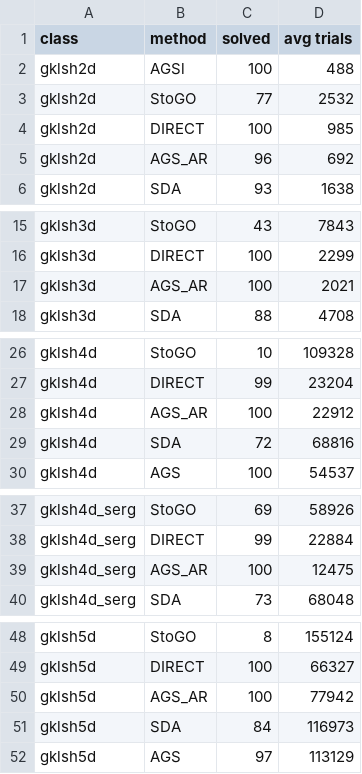
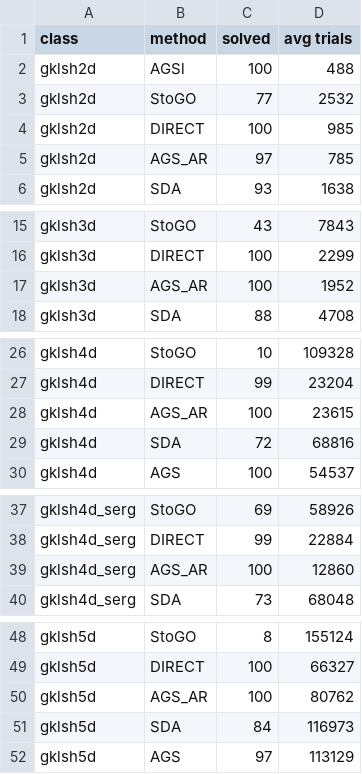
Before and after one commit to sovrasov/ags_nlp_solver, a CSV file: experiments/report.csv, drawn as a sheet; only a part is shown, gaps mark what is left out; the diff covers the shown part only.

```diff
--- a/experiments/report.csv
+++ b/experiments/report.csv
@@ -4,3 +4,3 @@ gklsh2d,StoGO,77,2532
 gklsh2d,DIRECT,100,985
-gklsh2d,AGS_AR,96,692
+gklsh2d,AGS_AR,97,785
 gklsh2d,SDA,93,1638
@@ -16,3 +16,3 @@ gklsh3d,StoGO,43,7843
 gklsh3d,DIRECT,100,2299
-gklsh3d,AGS_AR,100,2021
+gklsh3d,AGS_AR,100,1952
 gklsh3d,SDA,88,4708
@@ -27,3 +27,3 @@ gklsh4d,StoGO,10,109328
 gklsh4d,DIRECT,99,23204
-gklsh4d,AGS_AR,100,22912
+gklsh4d,AGS_AR,100,23615
 gklsh4d,SDA,72,68816
@@ -38,3 +38,3 @@ gklsh4d_serg,StoGO,69,58926
 gklsh4d_serg,DIRECT,99,22884
-gklsh4d_serg,AGS_AR,100,12475
+gklsh4d_serg,AGS_AR,100,12860
 gklsh4d_serg,SDA,73,68048
@@ -49,3 +49,3 @@ gklsh5d,StoGO,8,155124
 gklsh5d,DIRECT,100,66327
-gklsh5d,AGS_AR,100,77942
+gklsh5d,AGS_AR,100,80762
 gklsh5d,SDA,84,116973
```
Also changed, not shown: 8 edited cells elsewhere in this file, 29 other files.
